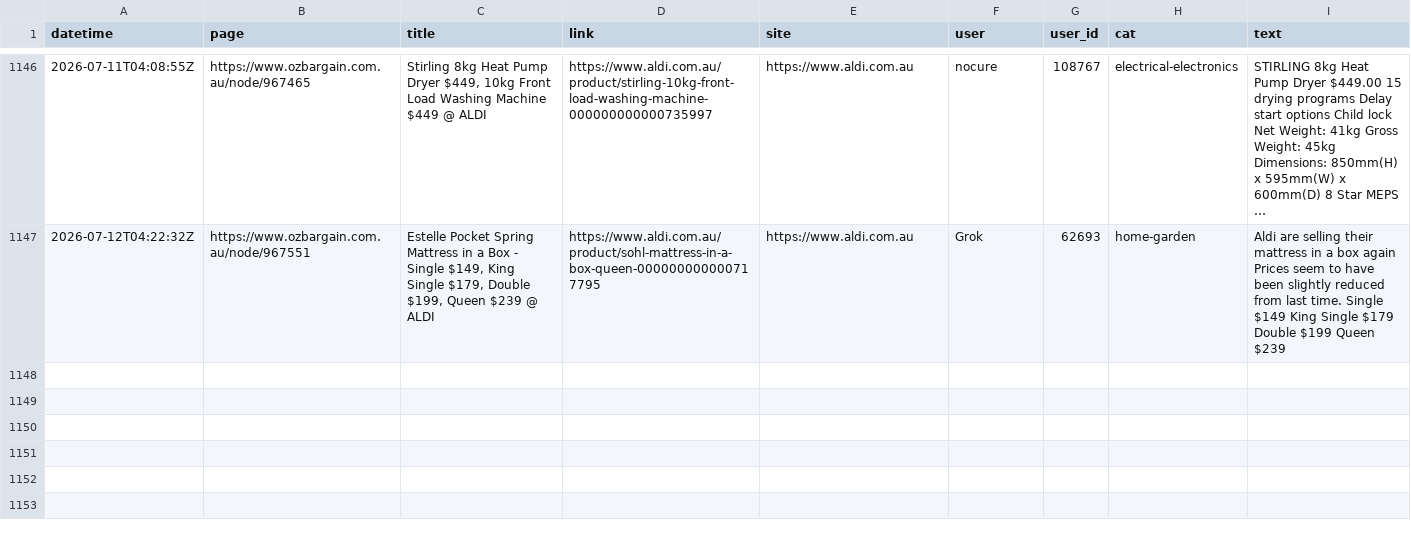
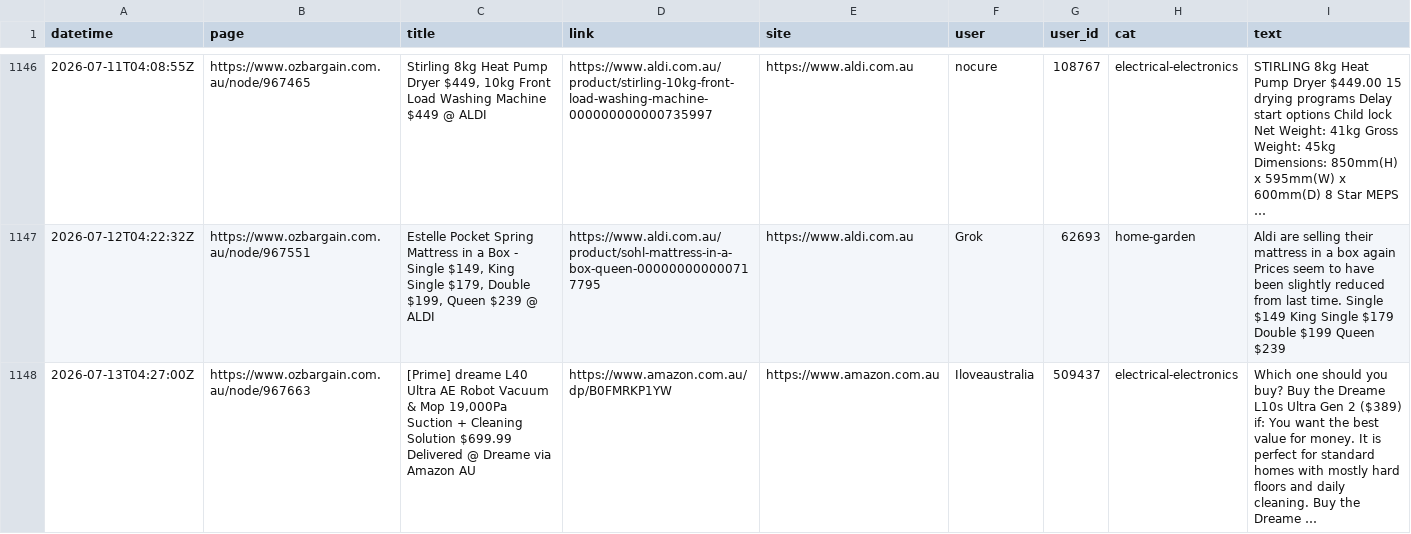
Before and after one commit to nwbort/car-loans, a CSV file: data/scraped_ob.csv, drawn as a sheet; only a part is shown, gaps mark what is left out.

Commit message:
refreshing data

```diff
--- a/data/scraped_ob.csv
+++ b/data/scraped_ob.csv
@@ -1147 +1147,2 @@ datetime,page,title,link,site,user,user_id,cat,text
 2026-07-12T04:22:32Z,https://www.ozbargain.com.au/node/967551,"Estelle Pocket Spring Mattress in a Box - Single $149, King Single $179, Double $199, Queen $239 @ ALDI",https://www.aldi.com.au/product/sohl-mattress-in-a-box-queen-000000000000717795,https://www.aldi.com.au,Grok,62693,home-garden,Aldi are selling their mattress in a box again Prices seem to have been slightly reduced from last time. Single $149 King Single $179 Double $199 Queen $239
+2026-07-13T04:27:00Z,https://www.ozbargain.com.au/node/967663,"[Prime] dreame L40 Ultra AE Robot Vacuum & Mop 19,000Pa Suction + Cleaning Solution $699.99 Delivered @ Dreame via Amazon AU",https://www.amazon.com.au/dp/B0FMRKP1YW,https://www.amazon.com.au,Iloveaustralia,509437,electrical-electronics,Which one should you buy? Buy the Dreame L10s Ultra Gen 2 ($389) if: You want the best value for money. It is perfect for standard homes with mostly hard floors and daily cleaning. Buy the Dreame …
```
Also changed, not shown: 11 other files.
